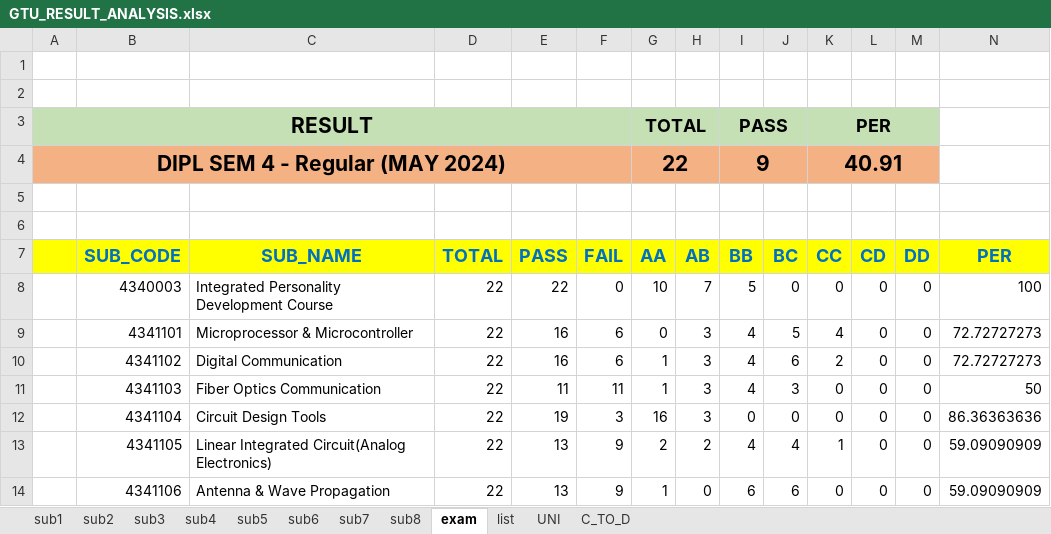
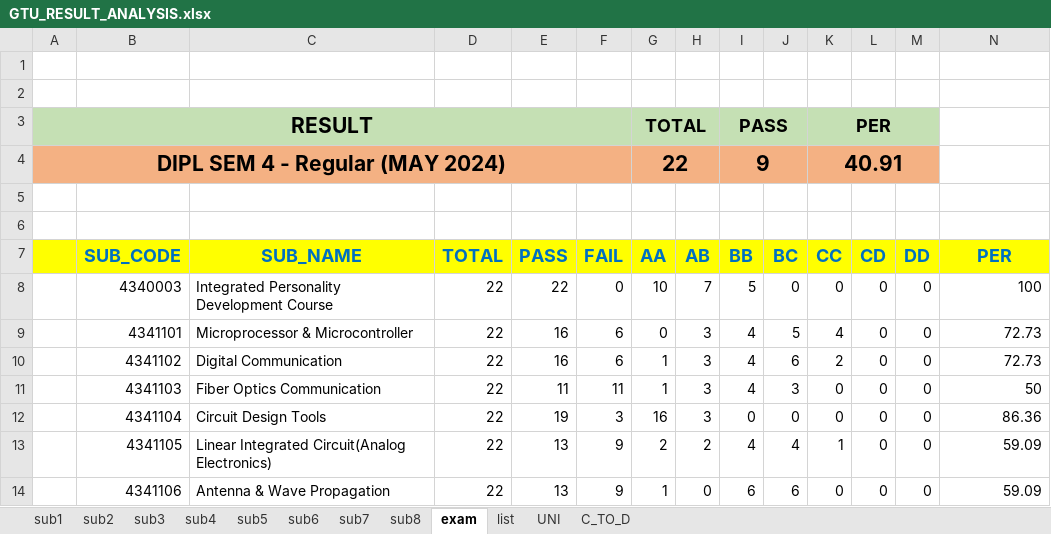
Before and after one commit to parmargv/result-analysis, an Excel workbook: GTU_RESULT_ANALYSIS.xlsx, sheet exam, drawn as a sheet; values as stored, in another font and other column widths than the file's, no borders; the diff names each change by its address in the sheet, - before the commit and + after, or states it on an @@ line.

```diff
--- a/GTU_RESULT_ANALYSIS.xlsx (sheet exam)
+++ b/GTU_RESULT_ANALYSIS.xlsx (sheet exam)
-N9:N10 (PER): 72.72727273
+N9:N10 (PER): 72.73
-N12 (PER): 86.36363636
+N12 (PER): 86.36
-N13:N14 (PER): 59.09090909
+N13:N14 (PER): 59.09
```
Also changed, not shown: 1 other file.
